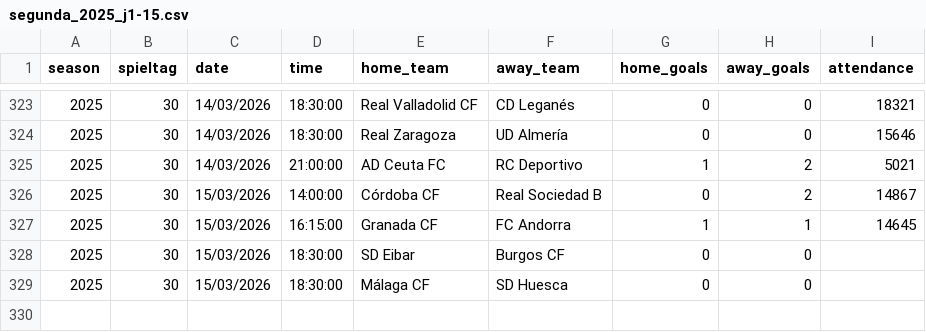
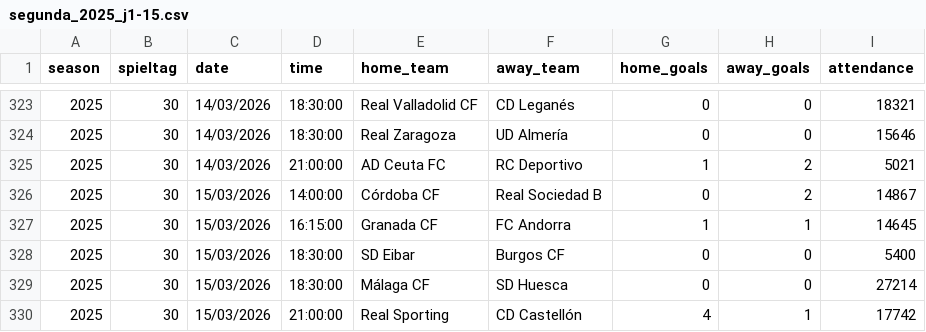
Before and after one commit to jdiegots/aforolab, a CSV file: public/data/matches/segunda_2025_j1-15.csv, drawn as a sheet; only a part is shown, gaps mark what is left out.

```diff
--- a/public/data/matches/segunda_2025_j1-15.csv
+++ b/public/data/matches/segunda_2025_j1-15.csv
@@ -327,3 +327,4 @@ season,spieltag,date,time,home_team,away_team,home_goals,away_goals,attendance
 2025,30,15/03/2026,16:15:00,Granada CF,FC Andorra,1,1,14645
-2025,30,15/03/2026,18:30:00,SD Eibar,Burgos CF,0,0,
-2025,30,15/03/2026,18:30:00,Málaga CF,SD Huesca,0,0,
+2025,30,15/03/2026,18:30:00,SD Eibar,Burgos CF,0,0,5400
+2025,30,15/03/2026,18:30:00,Málaga CF,SD Huesca,0,0,27214
+2025,30,15/03/2026,21:00:00,Real Sporting,CD Castellón,4,1,17742
```
Also changed, not shown: public/data/matches/laliga_2025_j1-13.csv.
